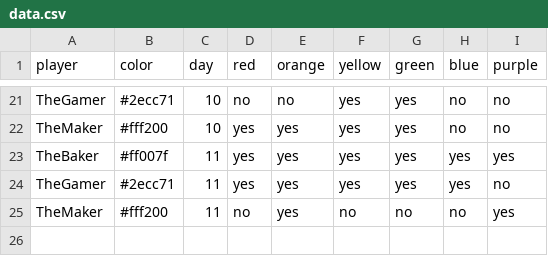
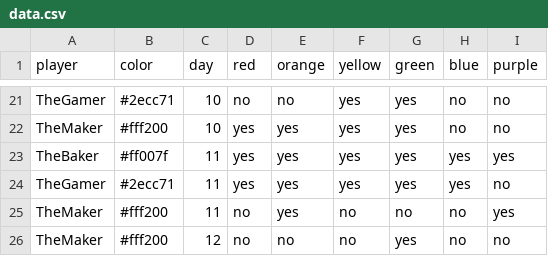
Before and after one commit to bougainvillaknob/eat_the_rainbow, a CSV file: data.csv, drawn as a sheet; only a part is shown, gaps mark what is left out.

Commit message:
Update data.csv

```diff
--- a/data.csv
+++ b/data.csv
@@ -25 +25,2 @@ TheGamer,#2ecc71,11,yes,yes,yes,yes,yes,no
 TheMaker,#fff200,11,no,yes,no,no,no,yes
+TheMaker,#fff200,12,no,no,no,yes,no,no
```
